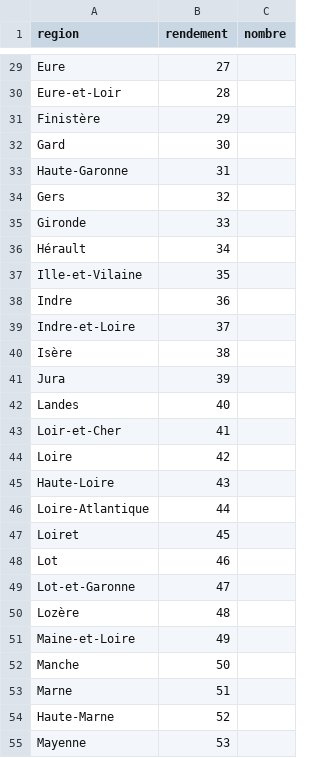
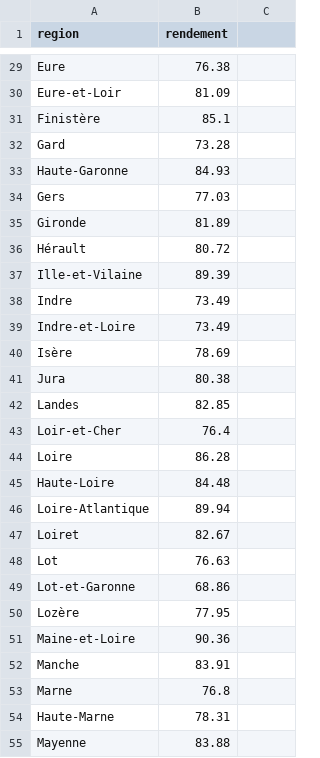
Before and after one commit to pgrandne/sispeal, a CSV file: public/files/rendement_departement.csv, drawn as a sheet; only a part is shown, gaps mark what is left out; the diff covers the shown part only; the diff names each change by its address in the sheet, - before the commit and + after, or states it on an @@ line.

```diff
--- a/public/files/rendement_departement.csv
+++ b/public/files/rendement_departement.csv
-C1: nombre
+C1: (empty)
-B29 (rendement): 27
+B29 (rendement): 76.38
-B30 (rendement): 28
+B30 (rendement): 81.09
-B31 (rendement): 29
+B31 (rendement): 85.1
-B32 (rendement): 30
+B32 (rendement): 73.28
-B33 (rendement): 31
+B33 (rendement): 84.93
-B34 (rendement): 32
+B34 (rendement): 77.03
-B35 (rendement): 33
+B35 (rendement): 81.89
-B36 (rendement): 34
+B36 (rendement): 80.72
-B37 (rendement): 35
+B37 (rendement): 89.39
-B38 (rendement): 36
+B38 (rendement): 73.49
-B39 (rendement): 37
+B39 (rendement): 73.49
-B40 (rendement): 38
+B40 (rendement): 78.69
-B41 (rendement): 39
+B41 (rendement): 80.38
-B42 (rendement): 40
+B42 (rendement): 82.85
-B43 (rendement): 41
+B43 (rendement): 76.4
-B44 (rendement): 42
+B44 (rendement): 86.28
-B45 (rendement): 43
+B45 (rendement): 84.48
-B46 (rendement): 44
+B46 (rendement): 89.94
-B47 (rendement): 45
+B47 (rendement): 82.67
-B48 (rendement): 46
+B48 (rendement): 76.63
-B49 (rendement): 47
+B49 (rendement): 68.86
-B50 (rendement): 48
+B50 (rendement): 77.95
-B51 (rendement): 49
+B51 (rendement): 90.36
-B52 (rendement): 50
+B52 (rendement): 83.91
-B53 (rendement): 51
+B53 (rendement): 76.8
-B54 (rendement): 52
+B54 (rendement): 78.31
-B55 (rendement): 53
+B55 (rendement): 83.88
```
Also changed, not shown: 74 edited cells elsewhere in this file, 4 other files.
